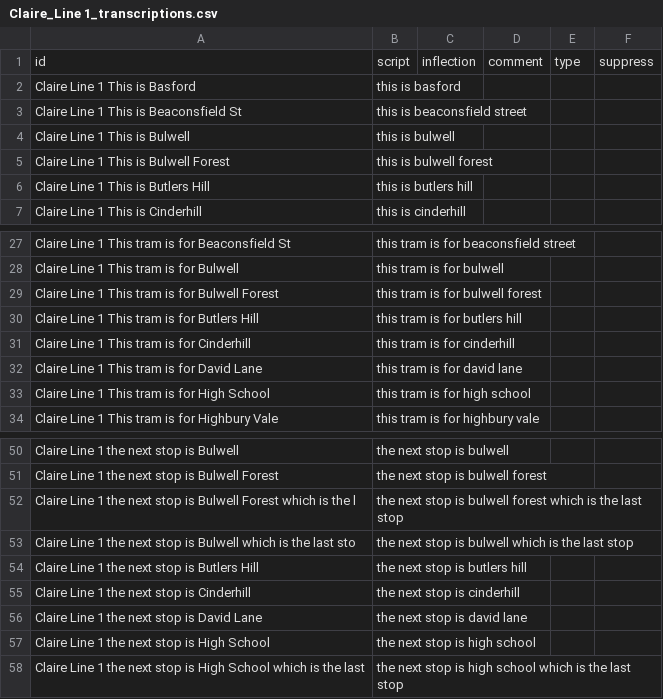
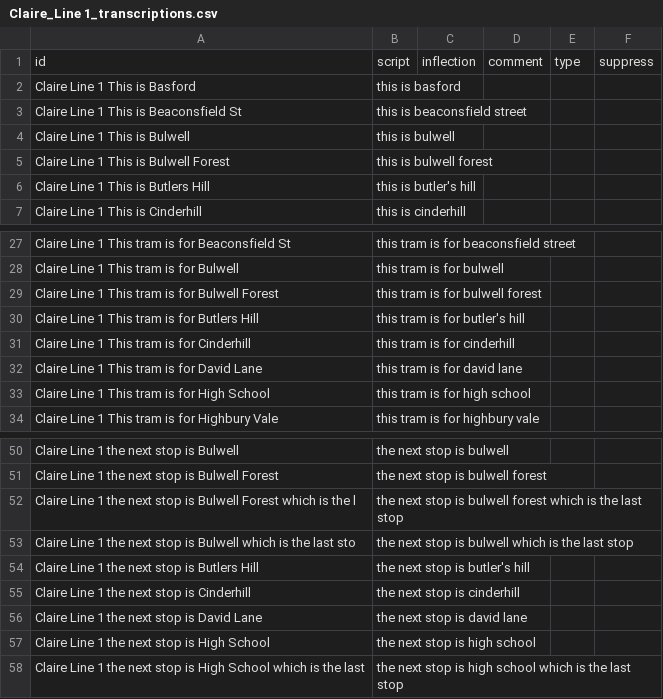
Before and after one commit to theashleygirl/nottingham-tram, a CSV file: Transcripts/Claire_Line 1_transcriptions.csv, drawn as a sheet; only a part is shown, gaps mark what is left out.

```diff
--- a/Transcripts/Claire_Line 1_transcriptions.csv
+++ b/Transcripts/Claire_Line 1_transcriptions.csv
@@ -5,3 +5,3 @@ Claire Line 1 This is Bulwell,this is bulwell,,,,
 Claire Line 1 This is Bulwell Forest,this is bulwell forest,,,,
-Claire Line 1 This is Butlers Hill,this is butlers hill,,,,
+Claire Line 1 This is Butlers Hill,this is butler's hill,,,,
 Claire Line 1 This is Cinderhill,this is cinderhill,,,,
@@ -29,3 +29,3 @@ Claire Line 1 This tram is for Bulwell,this tram is for bulwell,,,,
 Claire Line 1 This tram is for Bulwell Forest,this tram is for bulwell forest,,,,
-Claire Line 1 This tram is for Butlers Hill,this tram is for butlers hill,,,,
+Claire Line 1 This tram is for Butlers Hill,this tram is for butler's hill,,,,
 Claire Line 1 This tram is for Cinderhill,this tram is for cinderhill,,,,
@@ -53,3 +53,3 @@ Claire Line 1 the next stop is Bulwell Forest which is the l,the next stop is bu
 Claire Line 1 the next stop is Bulwell which is the last sto,the next stop is bulwell which is the last stop,,,,
-Claire Line 1 the next stop is Butlers Hill,the next stop is butlers hill,,,,
+Claire Line 1 the next stop is Butlers Hill,the next stop is butler's hill,,,,
 Claire Line 1 the next stop is Cinderhill,the next stop is cinderhill,,,,
```
Also changed, not shown: Transcripts/Robert_transcriptions.csv.
